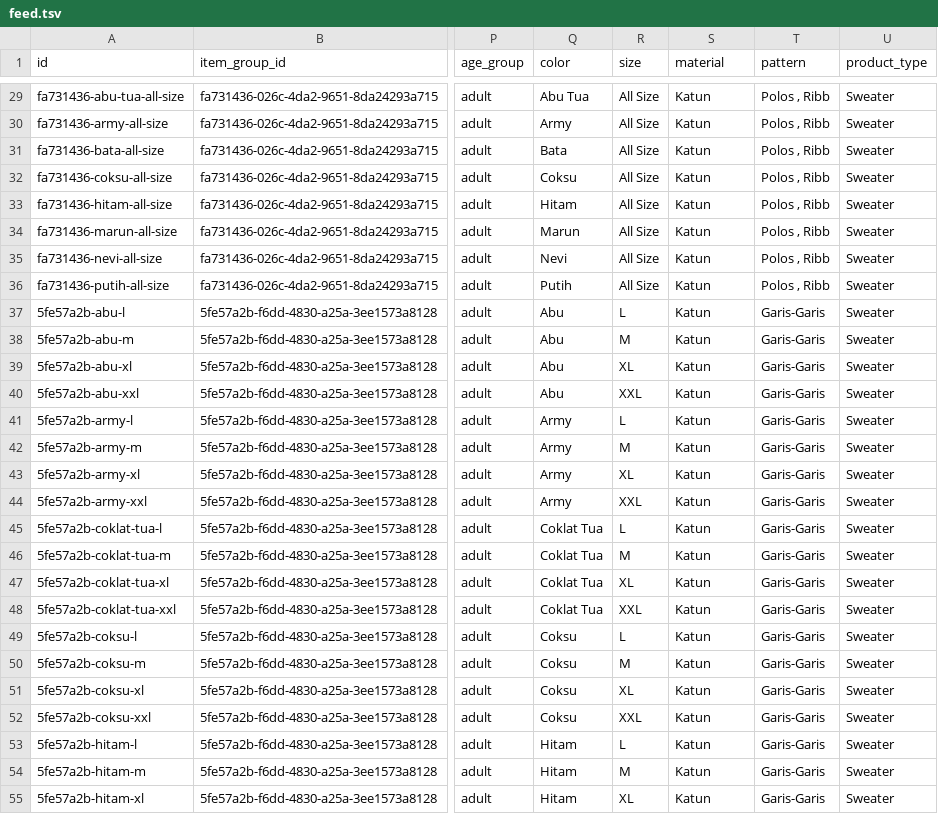
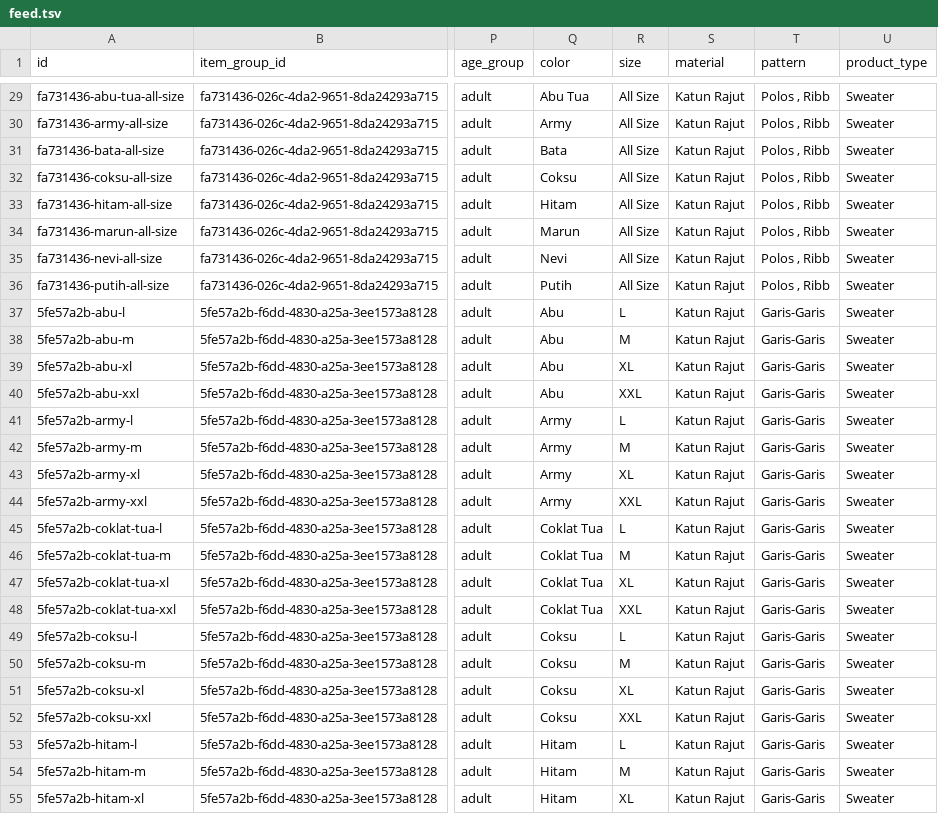
Before and after one commit to zenoot89/zenot-shop, a TSV file: feed.tsv, drawn as a sheet; only a part is shown, gaps mark what is left out; the diff covers the shown part only; the diff names each change by its address in the sheet, - before the commit and + after, or states it on an @@ line.

```diff
--- a/feed.tsv
+++ b/feed.tsv
-S29:S55 (material): Katun
+S29:S55 (material): Katun Rajut
```
Also changed, not shown: 44 edited cells elsewhere in this file, 1 other file.
